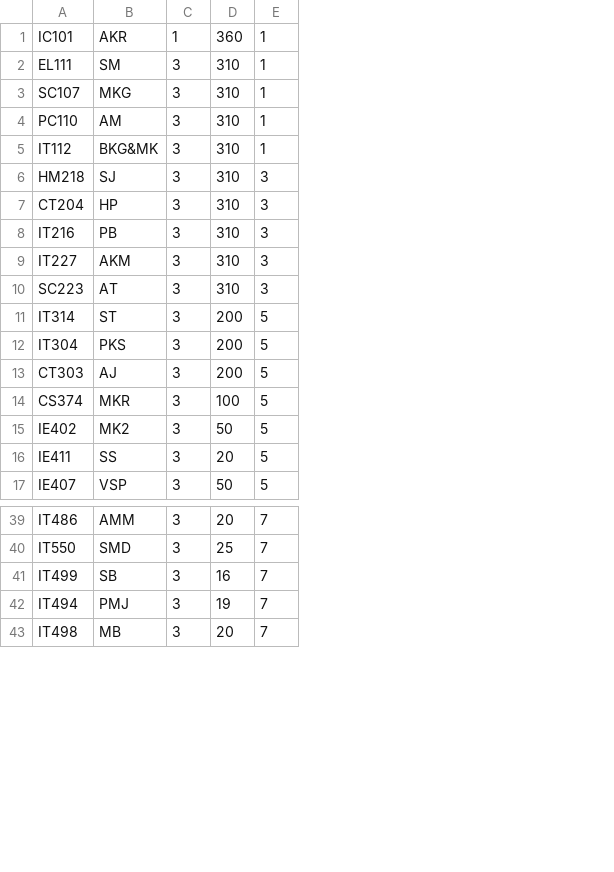
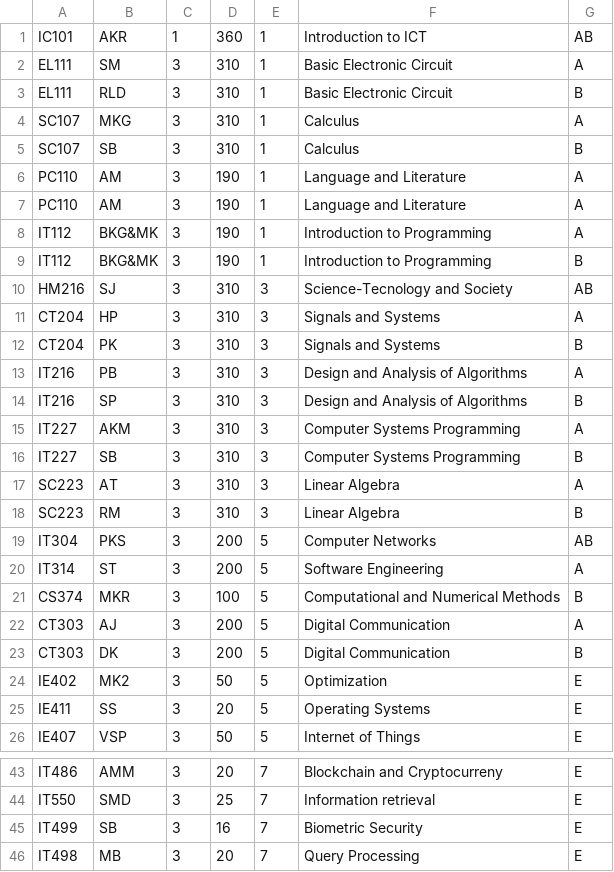
Before and after one commit to Williamsonlegend81/Capstone_Challenge_PS-1_Error404Fixed, a CSV file: Autumn.csv, drawn as a sheet; only a part is shown, gaps mark what is left out; removed rows and columns are numbered as before the commit, all else as after; the diff covers the shown part only; the diff names each change by its address in the sheet, - before the commit and + after, or states it on an @@ line.

Commit message:
Update Autumn.csv
Autumn with Sections.

```diff
--- a/Autumn.csv
+++ b/Autumn.csv
+column F, rows 1-2: Introduction to ICT | Basic Electronic Circuit; row 4: Calculus; row 6: Language and Literature; row 8: Introduction to Programming; rows 10-11: Science-Tecnology and Society | Signals and Systems; row 13: Design and Analysis of Algorithms; row 15: Computer Systems Programming; row 17: Linear Algebra; row 20: Software Engineering; row 22: Digital Communication; rows 24-26: Optimization | Operating Systems | Internet of Things; rows 43-46: Blockchain and Cryptocurreny | Information retrieval | Biometric Security | Query Processing
+column G, rows 1-2: AB | A; row 4: A; row 6: A; row 8: A; rows 10-11: AB | A; row 13: A; row 15: A; row 17: A; row 20: A; row 22: A; rows 24-26: all E; rows 43-46: all E
+row 3: EL111 | RLD | 3 | 310 | 1 | Basic Electronic Circuit | B
+row 5: SC107 | SB | 3 | 310 | 1 | Calculus | B
-D6: 310
+D6: 190
+row 7: PC110 | AM | 3 | 190 | 1 | Language and Literature | A
-D8: 310
+D8: 190
+row 9: IT112 | BKG&MK | 3 | 190 | 1 | Introduction to Programming | B
-A10: HM218
+A10: HM216
+row 12: CT204 | PK | 3 | 310 | 3 | Signals and Systems | B
+row 14: IT216 | SP | 3 | 310 | 3 | Design and Analysis of Algorithms | B
+row 16: IT227 | SB | 3 | 310 | 3 | Computer Systems Programming | B
+row 18: SC223 | RM | 3 | 310 | 3 | Linear Algebra | B
@@ row 12 moved to row 19: IT304 @@
@@ row 14 moved to row 21: CS374 @@
+row 23: CT303 | DK | 3 | 200 | 5 | Digital Communication | B
-row 42: IT494 | PMJ | 3 | 19 | 7
```
Also changed, not shown: 5 removed rows elsewhere in this file.
